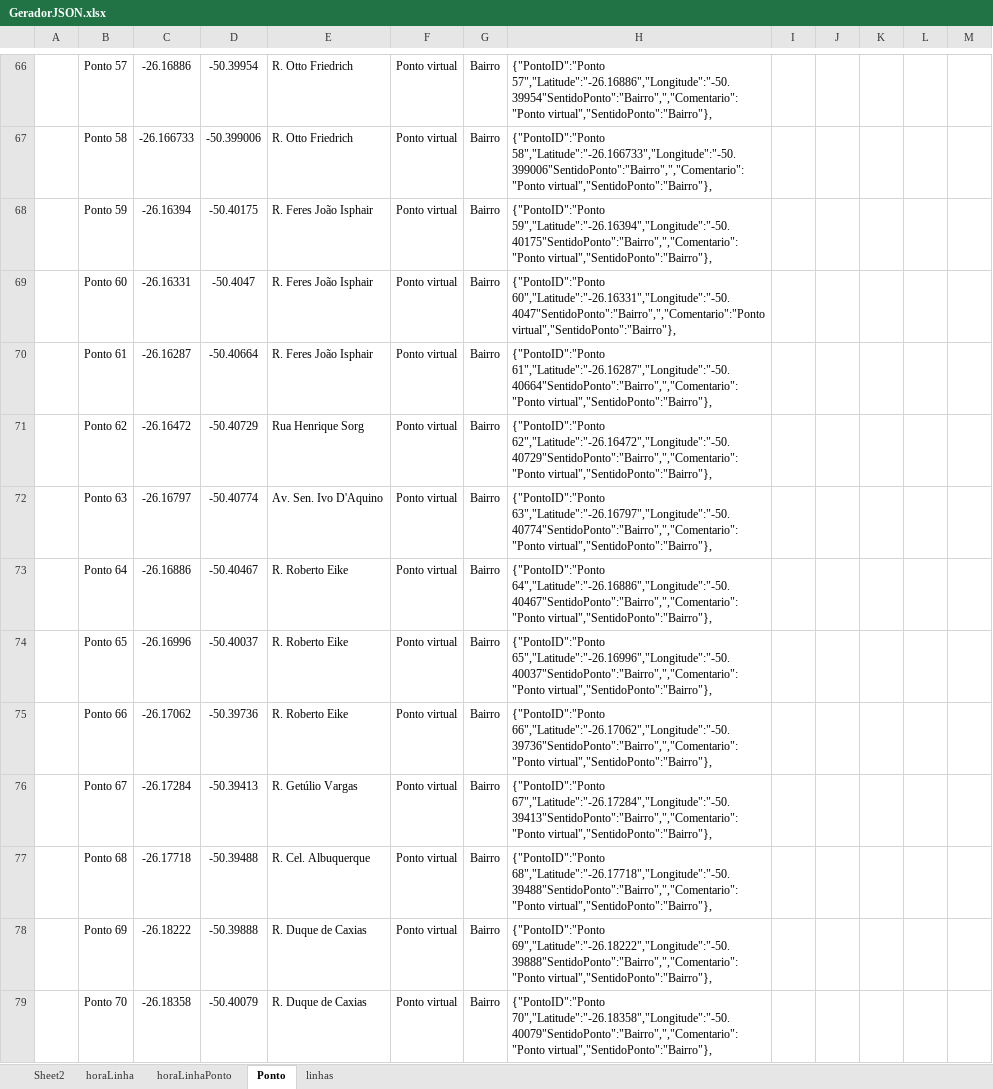
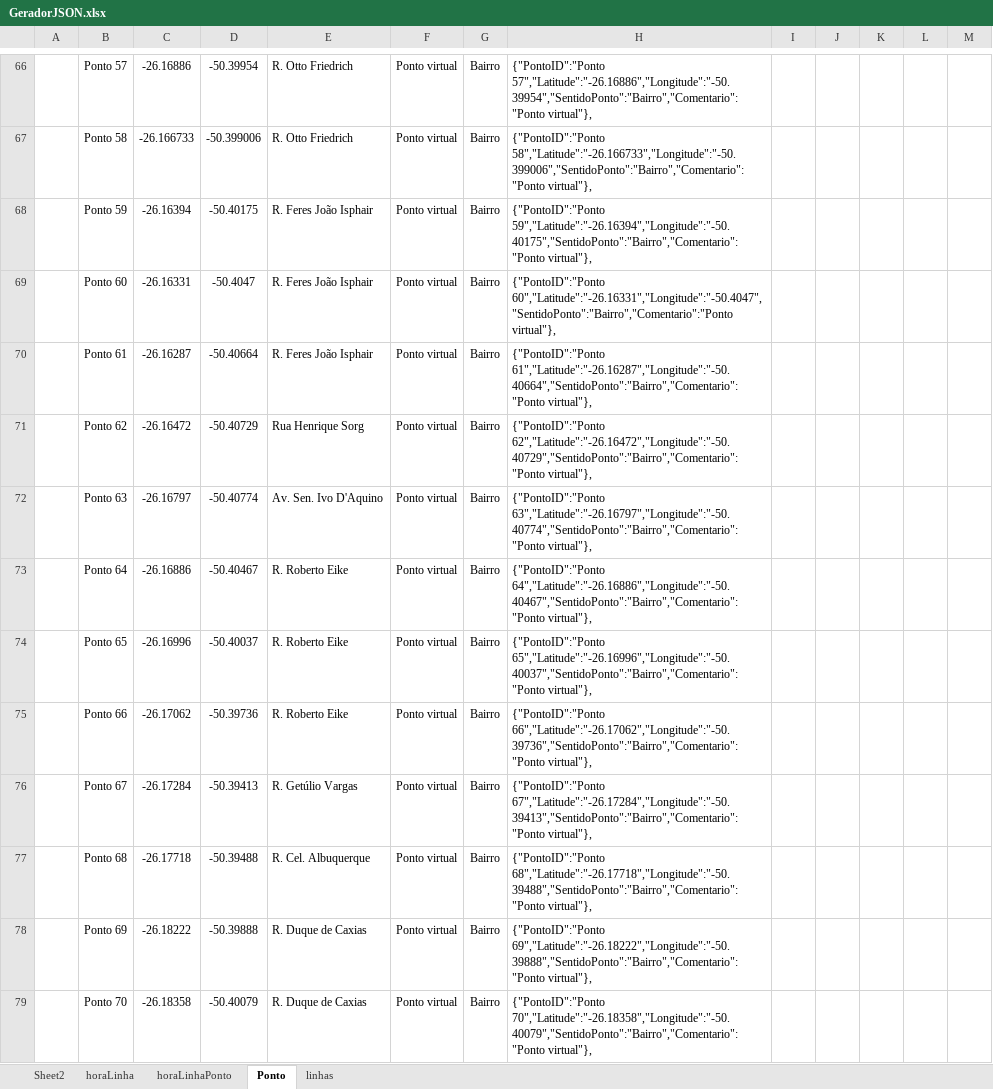
Before and after one commit to dlfrutos/TCC, an Excel workbook: Repositorio/BD/GeradorJSON.xlsx, sheet Ponto, drawn as a sheet; only a part is shown, gaps mark what is left out; values as stored, in another font and other column widths than the file's, no borders; charts and pictures not drawn; the diff covers the shown part only; the diff names each change by its address in the sheet, - before the commit and + after, or states it on an @@ line.

```diff
--- a/Repositorio/BD/GeradorJSON.xlsx (sheet Ponto)
+++ b/Repositorio/BD/GeradorJSON.xlsx (sheet Ponto)
-H66: {"PontoID":"Ponto 57","Latitude":"-26.16886","Longitude":"-50.39954"SentidoPonto":"Bairro",","Comentario":"Ponto virtual","SentidoPonto":"Bairro"},
+H66: {"PontoID":"Ponto 57","Latitude":"-26.16886","Longitude":"-50.39954","SentidoPonto":"Bairro","Comentario":"Ponto virtual"},
-H67: {"PontoID":"Ponto 58","Latitude":"-26.166733","Longitude":"-50.399006"SentidoPonto":"Bairro",","Comentario":"Ponto virtual","SentidoPonto":"Bairro"},
+H67: {"PontoID":"Ponto 58","Latitude":"-26.166733","Longitude":"-50.399006","SentidoPonto":"Bairro","Comentario":"Ponto virtual"},
-H68: {"PontoID":"Ponto 59","Latitude":"-26.16394","Longitude":"-50.40175"SentidoPonto":"Bairro",","Comentario":"Ponto virtual","SentidoPonto":"Bairro"},
+H68: {"PontoID":"Ponto 59","Latitude":"-26.16394","Longitude":"-50.40175","SentidoPonto":"Bairro","Comentario":"Ponto virtual"},
-H69: {"PontoID":"Ponto 60","Latitude":"-26.16331","Longitude":"-50.4047"SentidoPonto":"Bairro",","Comentario":"Ponto virtual","SentidoPonto":"Bairro"},
+H69: {"PontoID":"Ponto 60","Latitude":"-26.16331","Longitude":"-50.4047","SentidoPonto":"Bairro","Comentario":"Ponto virtual"},
-H70: {"PontoID":"Ponto 61","Latitude":"-26.16287","Longitude":"-50.40664"SentidoPonto":"Bairro",","Comentario":"Ponto virtual","SentidoPonto":"Bairro"},
+H70: {"PontoID":"Ponto 61","Latitude":"-26.16287","Longitude":"-50.40664","SentidoPonto":"Bairro","Comentario":"Ponto virtual"},
-H71: {"PontoID":"Ponto 62","Latitude":"-26.16472","Longitude":"-50.40729"SentidoPonto":"Bairro",","Comentario":"Ponto virtual","SentidoPonto":"Bairro"},
+H71: {"PontoID":"Ponto 62","Latitude":"-26.16472","Longitude":"-50.40729","SentidoPonto":"Bairro","Comentario":"Ponto virtual"},
-H72: {"PontoID":"Ponto 63","Latitude":"-26.16797","Longitude":"-50.40774"SentidoPonto":"Bairro",","Comentario":"Ponto virtual","SentidoPonto":"Bairro"},
+H72: {"PontoID":"Ponto 63","Latitude":"-26.16797","Longitude":"-50.40774","SentidoPonto":"Bairro","Comentario":"Ponto virtual"},
-H73: {"PontoID":"Ponto 64","Latitude":"-26.16886","Longitude":"-50.40467"SentidoPonto":"Bairro",","Comentario":"Ponto virtual","SentidoPonto":"Bairro"},
+H73: {"PontoID":"Ponto 64","Latitude":"-26.16886","Longitude":"-50.40467","SentidoPonto":"Bairro","Comentario":"Ponto virtual"},
-H74: {"PontoID":"Ponto 65","Latitude":"-26.16996","Longitude":"-50.40037"SentidoPonto":"Bairro",","Comentario":"Ponto virtual","SentidoPonto":"Bairro"},
+H74: {"PontoID":"Ponto 65","Latitude":"-26.16996","Longitude":"-50.40037","SentidoPonto":"Bairro","Comentario":"Ponto virtual"},
-H75: {"PontoID":"Ponto 66","Latitude":"-26.17062","Longitude":"-50.39736"SentidoPonto":"Bairro",","Comentario":"Ponto virtual","SentidoPonto":"Bairro"},
+H75: {"PontoID":"Ponto 66","Latitude":"-26.17062","Longitude":"-50.39736","SentidoPonto":"Bairro","Comentario":"Ponto virtual"},
-H76: {"PontoID":"Ponto 67","Latitude":"-26.17284","Longitude":"-50.39413"SentidoPonto":"Bairro",","Comentario":"Ponto virtual","SentidoPonto":"Bairro"},
+H76: {"PontoID":"Ponto 67","Latitude":"-26.17284","Longitude":"-50.39413","SentidoPonto":"Bairro","Comentario":"Ponto virtual"},
-H77: {"PontoID":"Ponto 68","Latitude":"-26.17718","Longitude":"-50.39488"SentidoPonto":"Bairro",","Comentario":"Ponto virtual","SentidoPonto":"Bairro"},
+H77: {"PontoID":"Ponto 68","Latitude":"-26.17718","Longitude":"-50.39488","SentidoPonto":"Bairro","Comentario":"Ponto virtual"},
-H78: {"PontoID":"Ponto 69","Latitude":"-26.18222","Longitude":"-50.39888"SentidoPonto":"Bairro",","Comentario":"Ponto virtual","SentidoPonto":"Bairro"},
+H78: {"PontoID":"Ponto 69","Latitude":"-26.18222","Longitude":"-50.39888","SentidoPonto":"Bairro","Comentario":"Ponto virtual"},
-H79: {"PontoID":"Ponto 70","Latitude":"-26.18358","Longitude":"-50.40079"SentidoPonto":"Bairro",","Comentario":"Ponto virtual","SentidoPonto":"Bairro"},
+H79: {"PontoID":"Ponto 70","Latitude":"-26.18358","Longitude":"-50.40079","SentidoPonto":"Bairro","Comentario":"Ponto virtual"},
```
Also changed, not shown: 93 edited cells elsewhere in this sheet, 6 other files.
